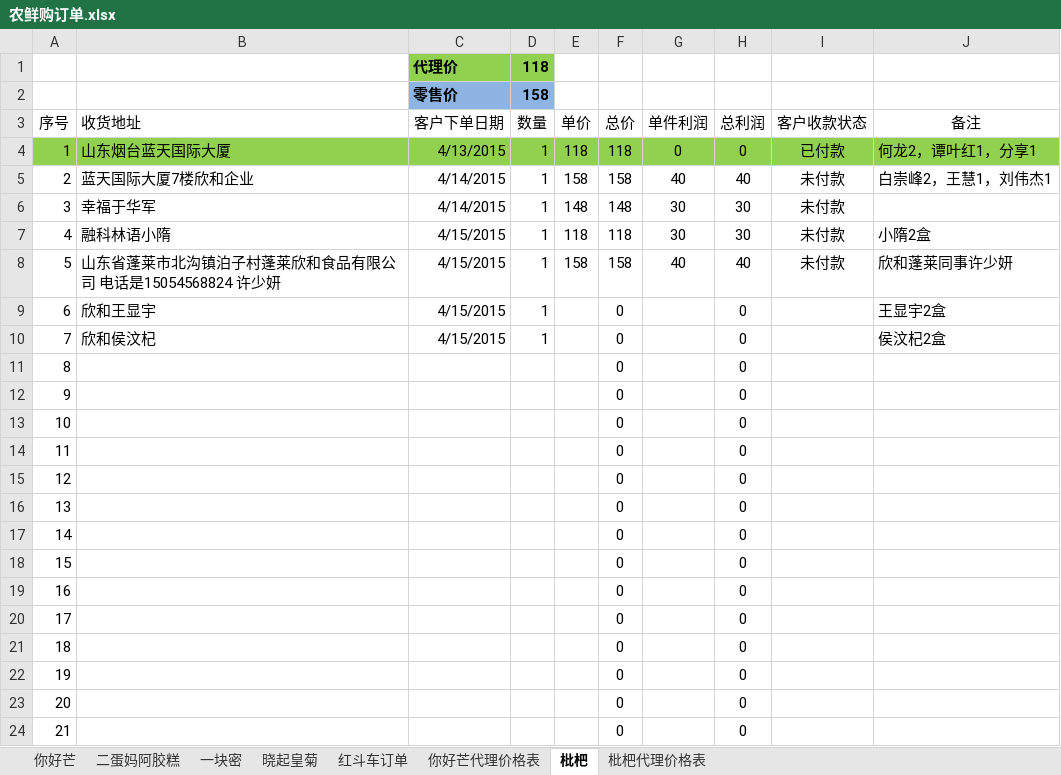
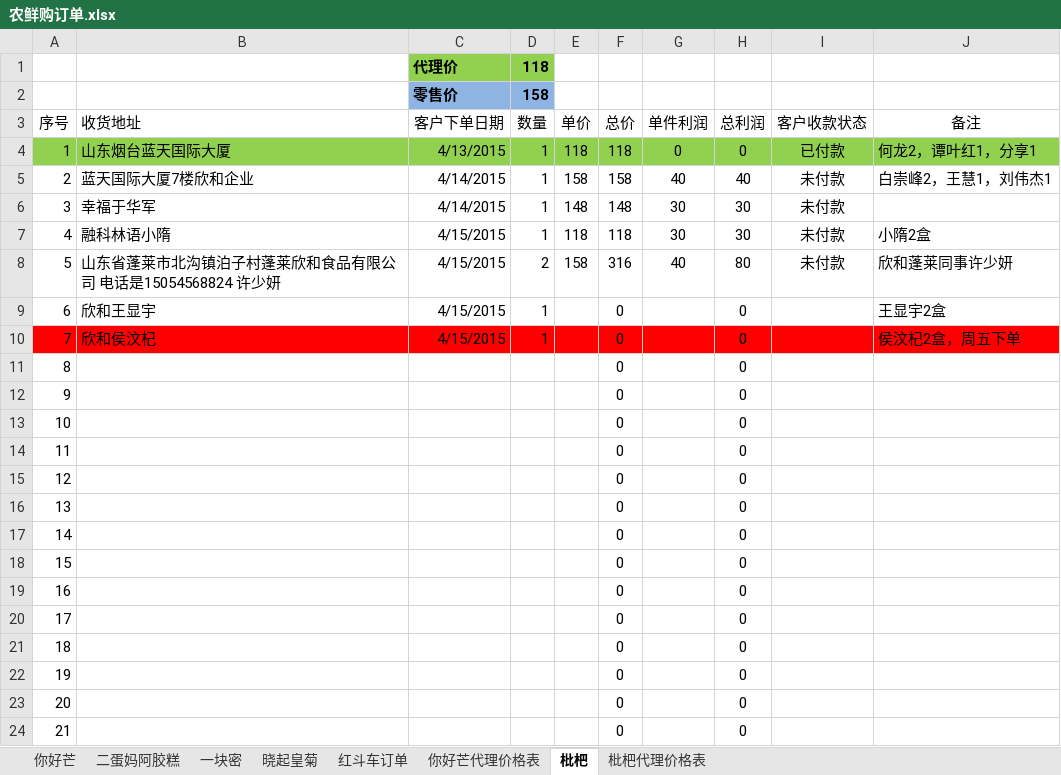
Before and after one commit to ettor/miyou, an Excel workbook: Documents/农鲜购订单.xlsx, sheet 枇杷, drawn as a sheet; values as stored, in another font and other column widths than the file's, no borders; the diff names each change by its address in the sheet, - before the commit and + after, or states it on an @@ line.

```diff
--- a/Documents/农鲜购订单.xlsx (sheet 枇杷)
+++ b/Documents/农鲜购订单.xlsx (sheet 枇杷)
-D8 (数量): 1
+D8 (数量): 2
-F8 (总价): 158
+F8 (总价): 316
-H8 (总利润): 40
+H8 (总利润): 80
-A10:J10 fill: none
+A10:J10 fill: #FF0000
-J10 (备注): 侯汶杞2盒
+J10 (备注): 侯汶杞2盒，周五下单
```
Also changed, not shown: sheet 晓起皇菊.
